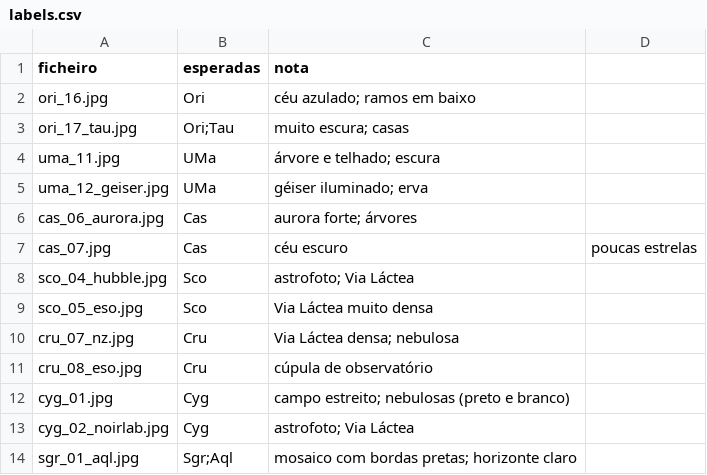
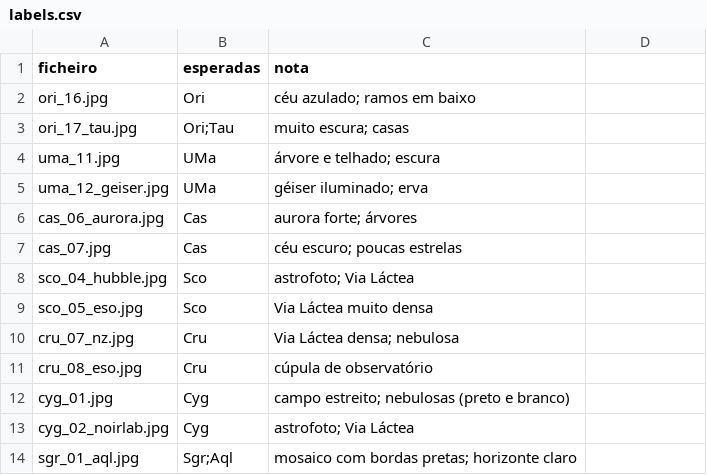
Before and after one commit to JoaoMoraissss/Vis-o_Computacional, a CSV file: data/test4/labels.csv, drawn as a sheet.

Commit message:
test4: vírgula na nota partia o CSV (etiquetas inalteradas)

```diff
--- a/data/test4/labels.csv
+++ b/data/test4/labels.csv
@@ -6,3 +6,3 @@ uma_12_geiser.jpg,UMa,géiser iluminado; erva
 cas_06_aurora.jpg,Cas,aurora forte; árvores
-cas_07.jpg,Cas,céu escuro, poucas estrelas
+cas_07.jpg,Cas,céu escuro; poucas estrelas
 sco_04_hubble.jpg,Sco,astrofoto; Via Láctea
```
